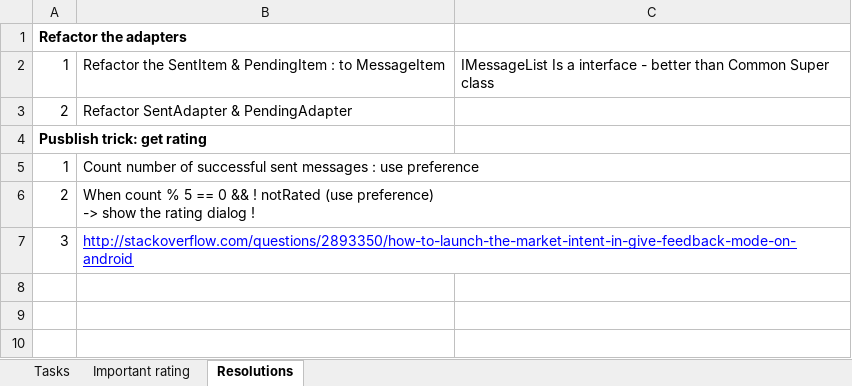
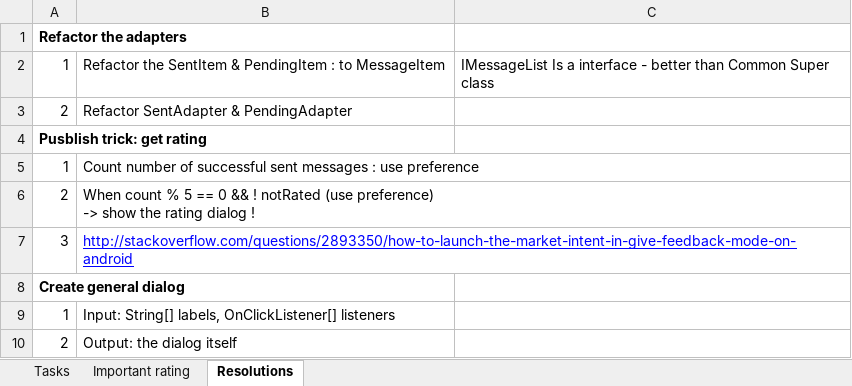
Before and after one commit to mvreri/sms-trial, an Excel workbook: Send it later/Tasks.xlsm, sheet Resolutions, drawn as a sheet; values as stored, in another font and other column widths than the file's, no borders; the diff names each change by its address in the sheet, - before the commit and + after, or states it on an @@ line.

Commit message:
- Added dialog on send view

```diff
--- a/Send it later/Tasks.xlsm (sheet Resolutions)
+++ b/Send it later/Tasks.xlsm (sheet Resolutions)
+row 8: Create general dialog
+row 9: 1 | Input: String[] labels, OnClickListener[] listeners
+row 10: 2 | Output: the dialog itself
```
Also changed, not shown: sheet Tasks, 15 other files.
